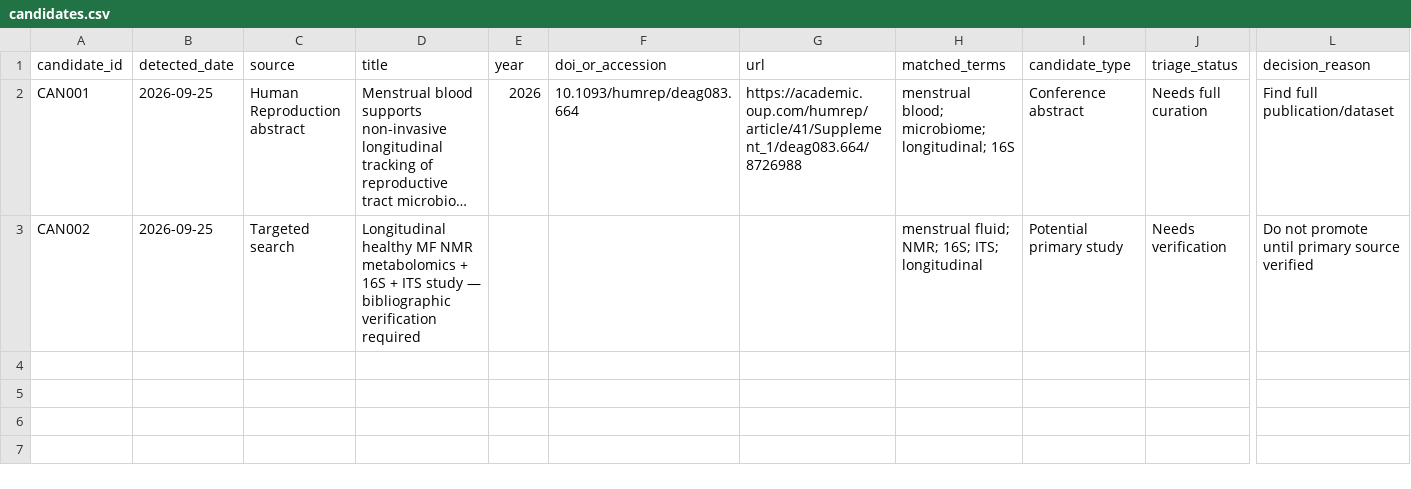
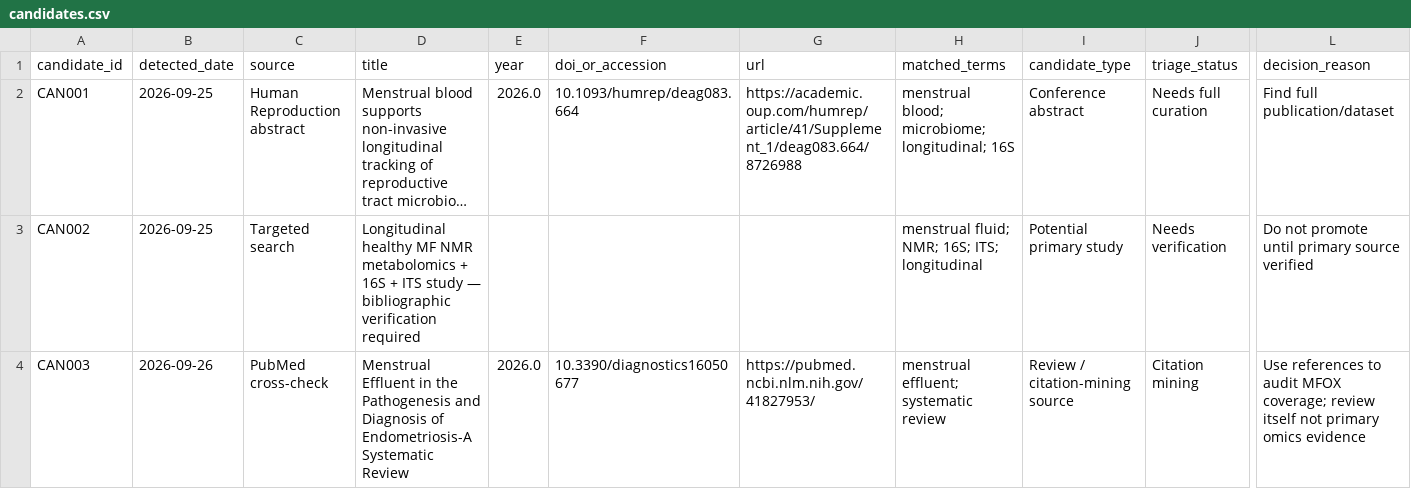
Before and after one commit to TalPecht/MFOX, a CSV file: data/candidates.csv, drawn as a sheet; only a part is shown, gaps mark what is left out; long unchanged cells end in …; rows hold the shown columns only; the diff names each change by its address in the sheet, - before the commit and + after, or states it on an @@ line.

```diff
--- a/data/candidates.csv
+++ b/data/candidates.csv
-E2 (year): 2026
+E2 (year): 2026.0
+row 4: CAN003 | 2026-09-26 | PubMed cross-check | Menstrual Effluent in the Pathogenesis and Diagnosis of Endometriosis-A Systematic Review | 2026.0 | 10.3390/diagnostics16050677 | https://pubmed.ncbi.nlm.nih.gov/41827953/ | menstrual effluent; systematic review | Review / citation-mining source | Citation mining | Use references to audit MFOX coverage; review itself not primary omics evidence
```
Also changed, not shown: data/biospecimens.csv, data/cohorts.csv, 5 other files.
